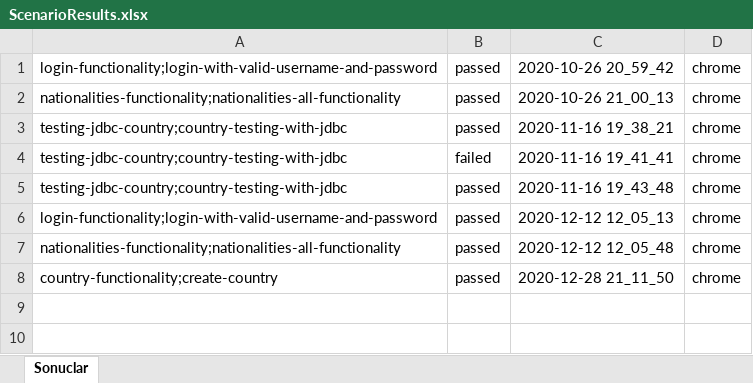
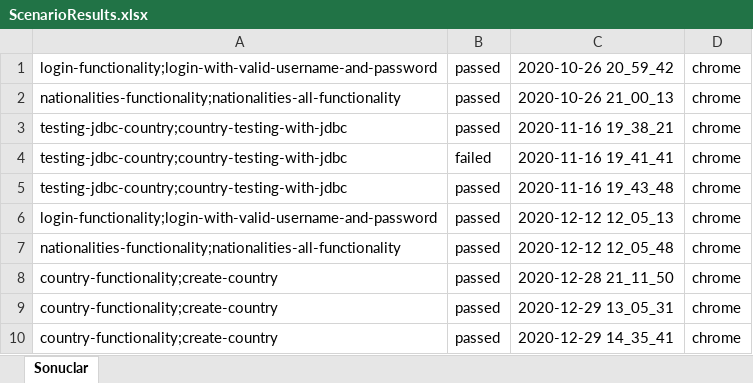
Before and after one commit to huzun3517/Cucumber_Kursu, an Excel workbook: src/main/resources/ScenarioResults.xlsx, sheet Sonuclar, drawn as a sheet; values as stored, in another font and other column widths than the file's, no borders; the diff names each change by its address in the sheet, - before the commit and + after, or states it on an @@ line.

```diff
--- a/src/main/resources/ScenarioResults.xlsx (sheet Sonuclar)
+++ b/src/main/resources/ScenarioResults.xlsx (sheet Sonuclar)
+row 9: country-functionality;create-country | passed | 2020-12-29 13_05_31 | chrome
+row 10: country-functionality;create-country | passed | 2020-12-29 14_35_41 | chrome
```
Also changed, not shown: target/classes/ScenarioResults.xlsx, 4 other files.
